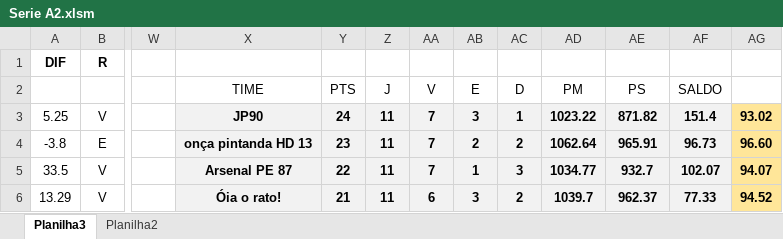
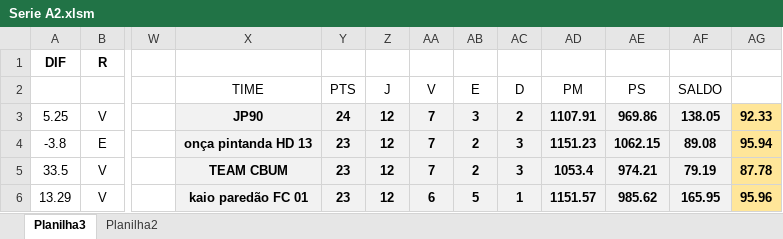
Before and after one commit to KlebersonSilva90/CampeonatoRiachenseCartolaFC, an Excel workbook: planilhas/Serie A2.xlsm, sheet Planilha3, drawn as a sheet; only a part is shown, gaps mark what is left out; values as stored, in another font and other column widths than the file's, no borders; charts and pictures and conditional formats not drawn; the diff covers the shown part only; the diff names each change by its address in the sheet, - before the commit and + after, or states it on an @@ line.

```diff
--- a/planilhas/Serie A2.xlsm (sheet Planilha3)
+++ b/planilhas/Serie A2.xlsm (sheet Planilha3)
-Z3:Z6: 11
+Z3:Z6: 12
-AC3: 1
+AC3: 2
-AD3: 1023.22
+AD3: 1107.91
-AE3: 871.82
+AE3: 969.86
-AF3: 151.4
+AF3: 138.05
-AG3: 93.02
+AG3: 92.33
-AC4: 2
+AC4: 3
-AD4: 1062.64
+AD4: 1151.23
-AE4: 965.91
+AE4: 1062.15
-AF4: 96.73
+AF4: 89.08
-AG4: 96.60
+AG4: 95.94
-X5: Arsenal PE 87
+X5: TEAM CBUM
-Y5: 22
+Y5: 23
-AB5: 1
+AB5: 2
-AD5: 1034.77
+AD5: 1053.4
-AE5: 932.7
+AE5: 974.21
-AF5: 102.07
+AF5: 79.19
-AG5: 94.07
+AG5: 87.78
-X6: Óia o rato!
+X6: kaio paredão FC 01
-Y6: 21
+Y6: 23
-AB6: 3
+AB6: 5
-AC6: 2
+AC6: 1
-AD6: 1039.7
+AD6: 1151.57
-AE6: 962.37
+AE6: 985.62
-AF6: 77.33
+AF6: 165.95
-AG6: 94.52
+AG6: 95.96
```
Also changed, not shown: 32 added rows, 32 removed rows and 117 edited cells elsewhere in this sheet, planilhas/Copa do Brasil.xlsx, planilhas/Serie B2.xlsm, 3 other files.
